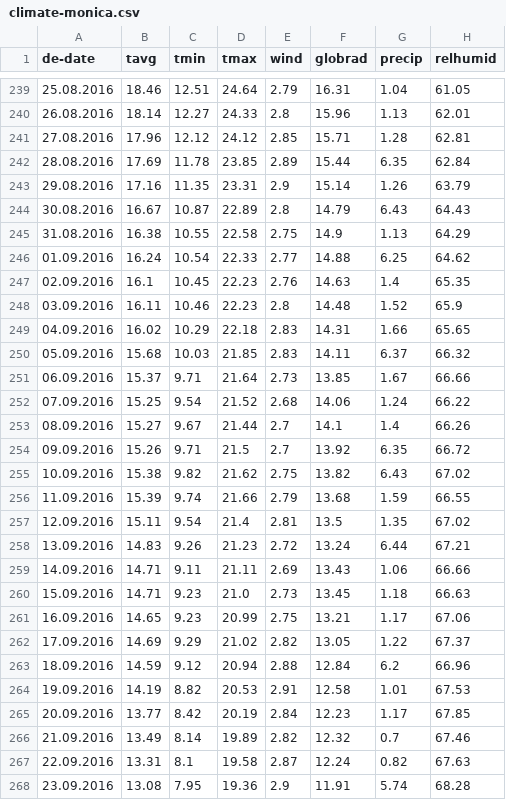
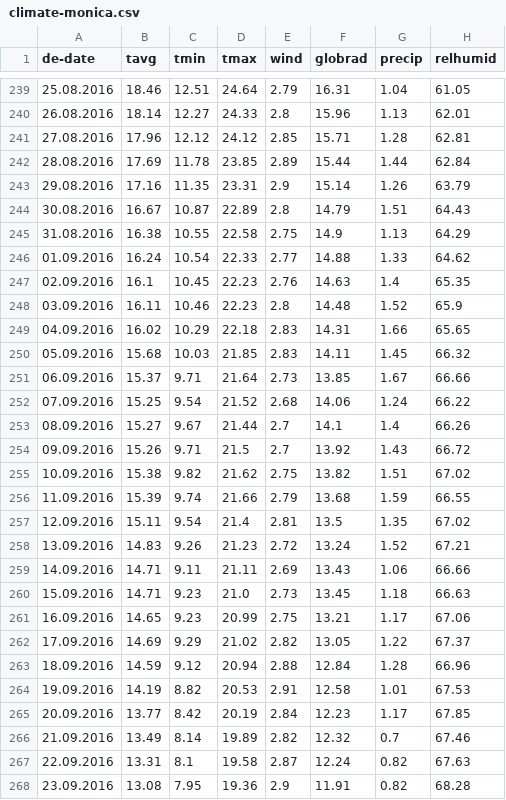
Before and after one commit to mirpulatov/diploma, a CSV file: monica/monica_input/climate-monica.csv, drawn as a sheet; only a part is shown, gaps mark what is left out; the diff covers the shown part only.

```diff
--- a/monica/monica_input/climate-monica.csv
+++ b/monica/monica_input/climate-monica.csv
@@ -241,7 +241,7 @@ de-date;tavg;tmin;tmax;wind;globrad;precip;relhumid
 27.08.2016;17.96;12.12;24.12;2.85;15.71;1.28;62.81
-28.08.2016;17.69;11.78;23.85;2.89;15.44;6.35;62.84
+28.08.2016;17.69;11.78;23.85;2.89;15.44;1.44;62.84
 29.08.2016;17.16;11.35;23.31;2.9;15.14;1.26;63.79
-30.08.2016;16.67;10.87;22.89;2.8;14.79;6.43;64.43
+30.08.2016;16.67;10.87;22.89;2.8;14.79;1.51;64.43
 31.08.2016;16.38;10.55;22.58;2.75;14.9;1.13;64.29
-01.09.2016;16.24;10.54;22.33;2.77;14.88;6.25;64.62
+01.09.2016;16.24;10.54;22.33;2.77;14.88;1.33;64.62
 02.09.2016;16.1;10.45;22.23;2.76;14.63;1.4;65.35
@@ -249,3 +249,3 @@ de-date;tavg;tmin;tmax;wind;globrad;precip;relhumid
 04.09.2016;16.02;10.29;22.18;2.83;14.31;1.66;65.65
-05.09.2016;15.68;10.03;21.85;2.83;14.11;6.37;66.32
+05.09.2016;15.68;10.03;21.85;2.83;14.11;1.45;66.32
 06.09.2016;15.37;9.71;21.64;2.73;13.85;1.67;66.66
@@ -253,7 +253,7 @@ de-date;tavg;tmin;tmax;wind;globrad;precip;relhumid
 08.09.2016;15.27;9.67;21.44;2.7;14.1;1.4;66.26
-09.09.2016;15.26;9.71;21.5;2.7;13.92;6.35;66.72
-10.09.2016;15.38;9.82;21.62;2.75;13.82;6.43;67.02
+09.09.2016;15.26;9.71;21.5;2.7;13.92;1.43;66.72
+10.09.2016;15.38;9.82;21.62;2.75;13.82;1.51;67.02
 11.09.2016;15.39;9.74;21.66;2.79;13.68;1.59;66.55
 12.09.2016;15.11;9.54;21.4;2.81;13.5;1.35;67.02
-13.09.2016;14.83;9.26;21.23;2.72;13.24;6.44;67.21
+13.09.2016;14.83;9.26;21.23;2.72;13.24;1.52;67.21
 14.09.2016;14.71;9.11;21.11;2.69;13.43;1.06;66.66
@@ -262,3 +262,3 @@ de-date;tavg;tmin;tmax;wind;globrad;precip;relhumid
 17.09.2016;14.69;9.29;21.02;2.82;13.05;1.22;67.37
-18.09.2016;14.59;9.12;20.94;2.88;12.84;6.2;66.96
+18.09.2016;14.59;9.12;20.94;2.88;12.84;1.28;66.96
 19.09.2016;14.19;8.82;20.53;2.91;12.58;1.01;67.53
@@ -267,2 +267,2 @@ de-date;tavg;tmin;tmax;wind;globrad;precip;relhumid
 22.09.2016;13.31;8.1;19.58;2.87;12.24;0.82;67.63
-23.09.2016;13.08;7.95;19.36;2.9;11.91;5.74;68.28
+23.09.2016;13.08;7.95;19.36;2.9;11.91;0.82;68.28
```
Also changed, not shown: 83 edited cells elsewhere in this file, 2 other files.
